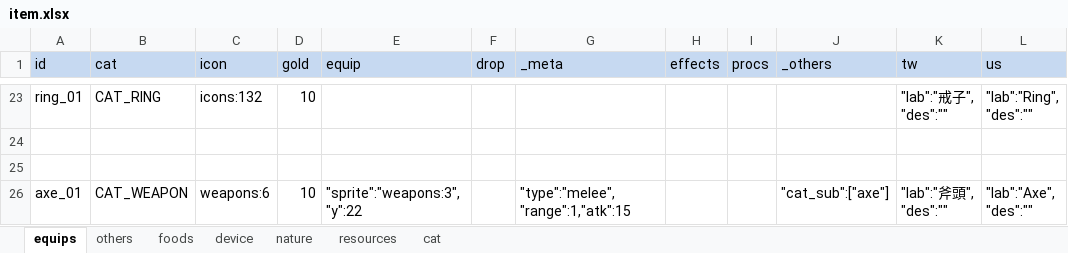
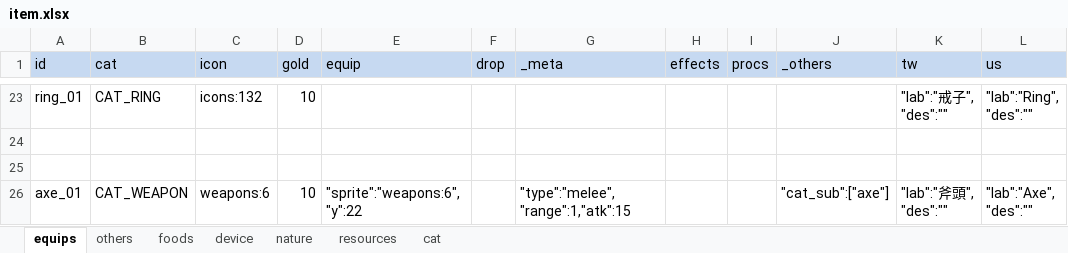
Before and after one commit to bwm0822/game_02, an Excel workbook: xls/item.xlsx, sheet equips, drawn as a sheet; only a part is shown, gaps mark what is left out; values as stored, in another font and other column widths than the file's, no borders; the diff names each change by its address in the sheet, - before the commit and + after, or states it on an @@ line.

Commit message:
fix: 任務完成沒發獎勵，reward 改成 rewards 陣列格式直接餵給 GM.player.reward()
quest.json 的獎勵欄位原本叫 reward（物件 {gold, exp, items}），跟
QuestManager.close() 讀的 qD.rewards 對不上，加上就算欄位對了，格式也跟
COM_Inventory._reward() 要的 [{type,id,count}] 不合，導致任務完成從沒發過獎勵。

改成 scripts/quest.js 的 buildReward() 直接組出可用的 rewards 陣列，
xlsx 表頭同步從 reward_* 改名 rewards_*，quest.json/quest.js 一起更新，
docs/quest-dialog-architecture.md 同步修正 schema 說明。

順便重跑 run_all 帶出 item.xlsx/item.json 的既有落差：axe_01 的
equip.sprite 跟 icon 對齊為 weapons:6。

```diff
--- a/xls/item.xlsx (sheet equips)
+++ b/xls/item.xlsx (sheet equips)
-E26 (equip): "sprite":"weapons:3","y":22
+E26 (equip): "sprite":"weapons:6","y":22
```
Also changed, not shown: xls/quest.xlsx, 5 other files.
